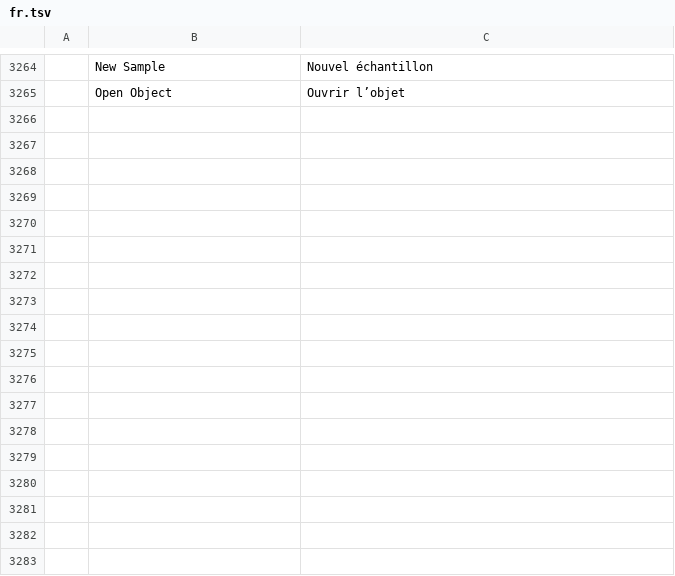
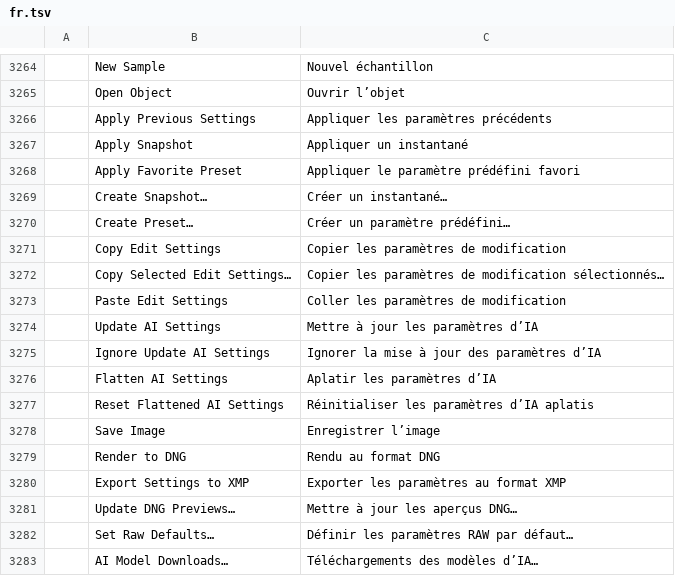
Before and after one commit to tylermcm/photocraft, a TSV file: crates/ui-egui/src/i18n/fr.tsv, drawn as a sheet; only a part is shown, gaps mark what is left out; the diff names each change by its address in the sheet, - before the commit and + after, or states it on an @@ line.

```diff
--- a/crates/ui-egui/src/i18n/fr.tsv
+++ b/crates/ui-egui/src/i18n/fr.tsv
+row 3266:  | Apply Previous Settings | Appliquer les paramètres précédents
+row 3267:  | Apply Snapshot | Appliquer un instantané
+row 3268:  | Apply Favorite Preset | Appliquer le paramètre prédéfini favori
+row 3269:  | Create Snapshot… | Créer un instantané…
+row 3270:  | Create Preset… | Créer un paramètre prédéfini…
+row 3271:  | Copy Edit Settings | Copier les paramètres de modification
+row 3272:  | Copy Selected Edit Settings… | Copier les paramètres de modification sélectionnés…
+row 3273:  | Paste Edit Settings | Coller les paramètres de modification
+row 3274:  | Update AI Settings | Mettre à jour les paramètres d’IA
+row 3275:  | Ignore Update AI Settings | Ignorer la mise à jour des paramètres d’IA
+row 3276:  | Flatten AI Settings | Aplatir les paramètres d’IA
+row 3277:  | Reset Flattened AI Settings | Réinitialiser les paramètres d’IA aplatis
+row 3278:  | Save Image | Enregistrer l’image
+row 3279:  | Render to DNG | Rendu au format DNG
+row 3280:  | Export Settings to XMP | Exporter les paramètres au format XMP
+row 3281:  | Update DNG Previews… | Mettre à jour les aperçus DNG…
+row 3282:  | Set Raw Defaults… | Définir les paramètres RAW par défaut…
+row 3283:  | AI Model Downloads… | Téléchargements des modèles d’IA…
```
Also changed, not shown: crates/ui-egui/src/i18n/el.tsv, crates/ui-egui/src/i18n/hu.tsv, 33 other files.
